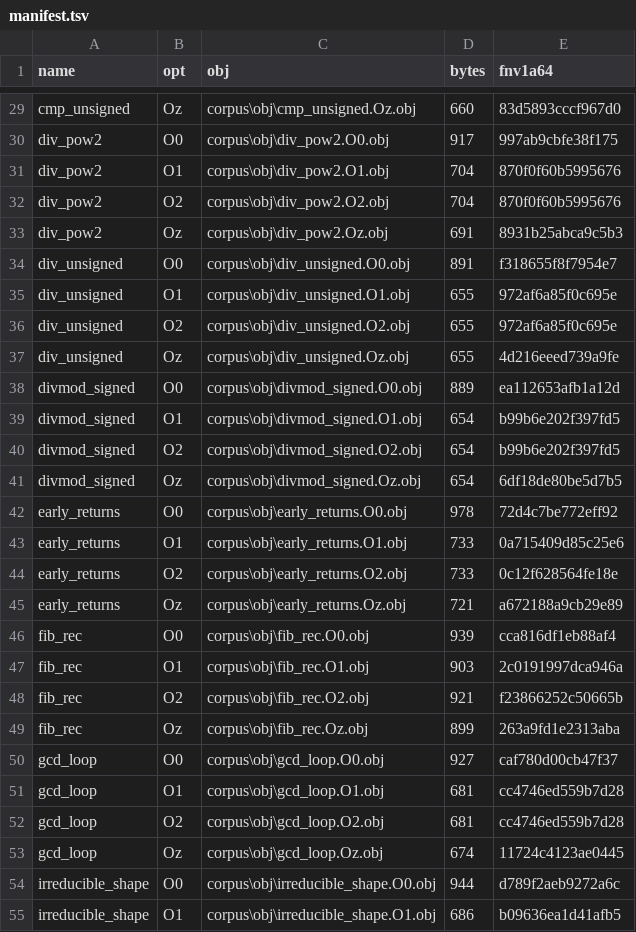
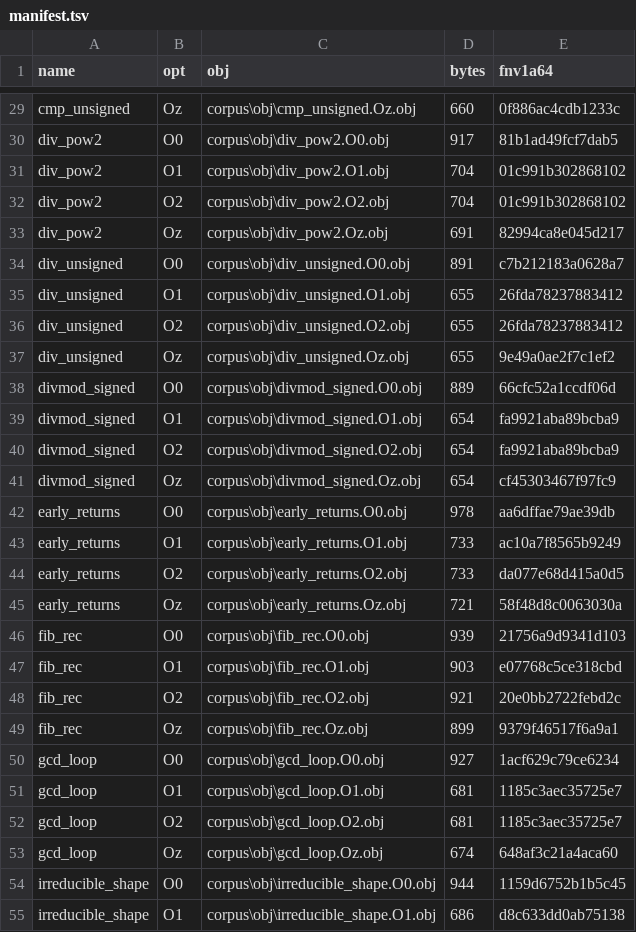
Before and after one commit to beanscrack/rdec, a TSV file: corpus/manifest.tsv, drawn as a sheet; only a part is shown, gaps mark what is left out; the diff covers the shown part only; the diff names each change by its address in the sheet, - before the commit and + after, or states it on an @@ line.

```diff
--- a/corpus/manifest.tsv
+++ b/corpus/manifest.tsv
-E29 (fnv1a64): 83d5893cccf967d0
+E29 (fnv1a64): 0f886ac4cdb1233c
-E30 (fnv1a64): 997ab9cbfe38f175
+E30 (fnv1a64): 81b1ad49fcf7dab5
-E31:E32 (fnv1a64): 870f0f60b5995676
+E31:E32 (fnv1a64): 01c991b302868102
-E33 (fnv1a64): 8931b25abca9c5b3
+E33 (fnv1a64): 82994ca8e045d217
-E34 (fnv1a64): f318655f8f7954e7
+E34 (fnv1a64): c7b212183a0628a7
-E35:E36 (fnv1a64): 972af6a85f0c695e
+E35:E36 (fnv1a64): 26fda78237883412
-E37 (fnv1a64): 4d216eeed739a9fe
+E37 (fnv1a64): 9e49a0ae2f7c1ef2
-E38 (fnv1a64): ea112653afb1a12d
+E38 (fnv1a64): 66cfc52a1ccdf06d
-E39:E40 (fnv1a64): b99b6e202f397fd5
+E39:E40 (fnv1a64): fa9921aba89bcba9
-E41 (fnv1a64): 6df18de80be5d7b5
+E41 (fnv1a64): cf45303467f97fc9
-E42 (fnv1a64): 72d4c7be772eff92
+E42 (fnv1a64): aa6dffae79ae39db
-E43 (fnv1a64): 0a715409d85c25e6
+E43 (fnv1a64): ac10a7f8565b9249
-E44 (fnv1a64): 0c12f628564fe18e
+E44 (fnv1a64): da077e68d415a0d5
-E45 (fnv1a64): a672188a9cb29e89
+E45 (fnv1a64): 58f48d8c0063030a
-E46 (fnv1a64): cca816df1eb88af4
+E46 (fnv1a64): 21756a9d9341d103
-E47 (fnv1a64): 2c0191997dca946a
+E47 (fnv1a64): e07768c5ce318cbd
-E48 (fnv1a64): f23866252c50665b
+E48 (fnv1a64): 20e0bb2722febd2c
-E49 (fnv1a64): 263a9fd1e2313aba
+E49 (fnv1a64): 9379f46517f6a9a1
-E50 (fnv1a64): caf780d00cb47f37
+E50 (fnv1a64): 1acf629c79ce6234
-E51:E52 (fnv1a64): cc4746ed559b7d28
+E51:E52 (fnv1a64): 1185c3aec35725e7
-E53 (fnv1a64): 11724c4123ae0445
+E53 (fnv1a64): 648af3c21a4aca60
-E54 (fnv1a64): d789f2aeb9272a6c
+E54 (fnv1a64): 1159d6752b1b5c45
-E55 (fnv1a64): b09636ea1d41afb5
+E55 (fnv1a64): d8c633dd0ab75138
```
Also changed, not shown: 93 edited cells elsewhere in this file, 9 other files.
